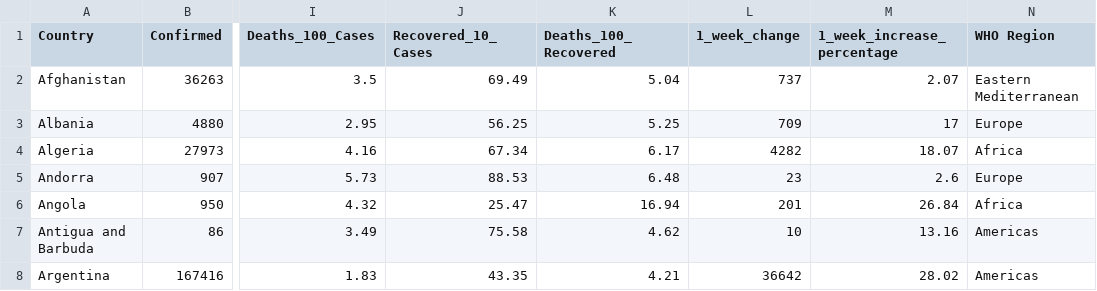
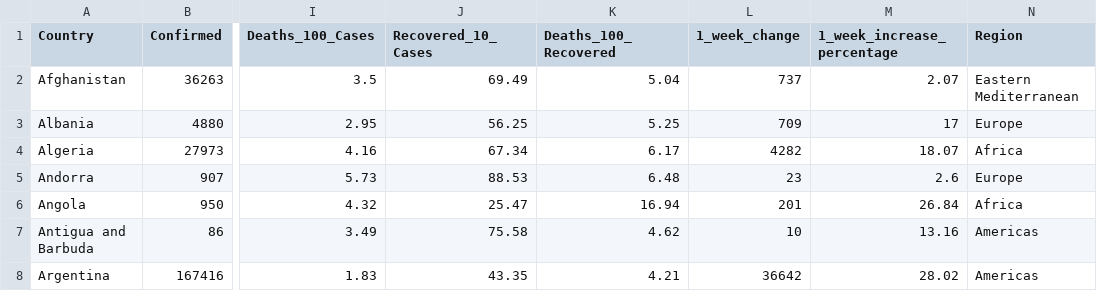
Before and after one commit to rabbiTANG916/Ass2, a CSV file: dataset/country_wise_latest.csv, drawn as a sheet; only a part is shown, gaps mark what is left out; the diff names each change by its address in the sheet, - before the commit and + after, or states it on an @@ line.

Commit message:
change attribute name

```diff
--- a/dataset/country_wise_latest.csv
+++ b/dataset/country_wise_latest.csv
-N1: WHO Region
+N1: Region
```
